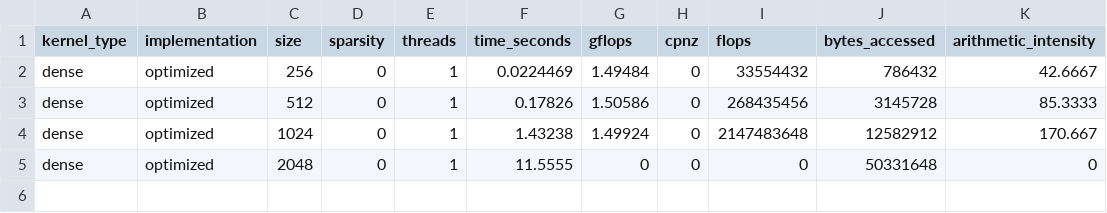
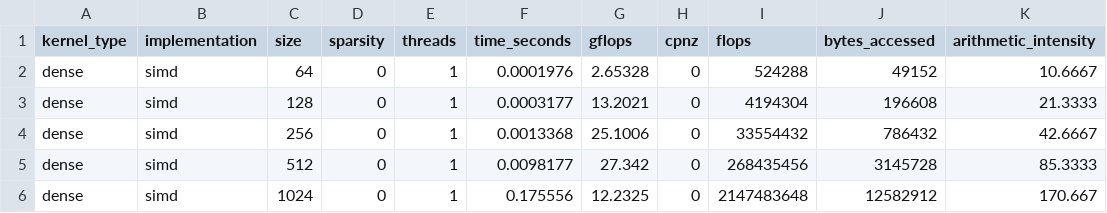
Before and after one commit to Samsawesome/ACS_Independent_Project, a CSV file: Track_A/scripts/roofline_analysis.csv, drawn as a sheet.

```diff
--- a/Track_A/scripts/roofline_analysis.csv
+++ b/Track_A/scripts/roofline_analysis.csv
@@ -1,5 +1,6 @@
 kernel_type,implementation,size,sparsity,threads,time_seconds,gflops,cpnz,flops,bytes_accessed,arithmetic_intensity
-dense,optimized,256,0,1,0.0224469,1.49484,0,33554432,786432,42.6667
-dense,optimized,512,0,1,0.17826,1.50586,0,268435456,3145728,85.3333
-dense,optimized,1024,0,1,1.43238,1.49924,0,2147483648,12582912,170.667
-dense,optimized,2048,0,1,11.5555,0,0,0,50331648,0
+dense,simd,64,0,1,0.0001976,2.65328,0,524288,49152,10.6667
+dense,simd,128,0,1,0.0003177,13.2021,0,4194304,196608,21.3333
+dense,simd,256,0,1,0.0013368,25.1006,0,33554432,786432,42.6667
+dense,simd,512,0,1,0.0098177,27.342,0,268435456,3145728,85.3333
+dense,simd,1024,0,1,0.175556,12.2325,0,2147483648,12582912,170.667
```
Also changed, not shown: Track_A/scripts/comprehensive_results.csv, Track_A/scripts/density_break_even.csv, 15 other files.
